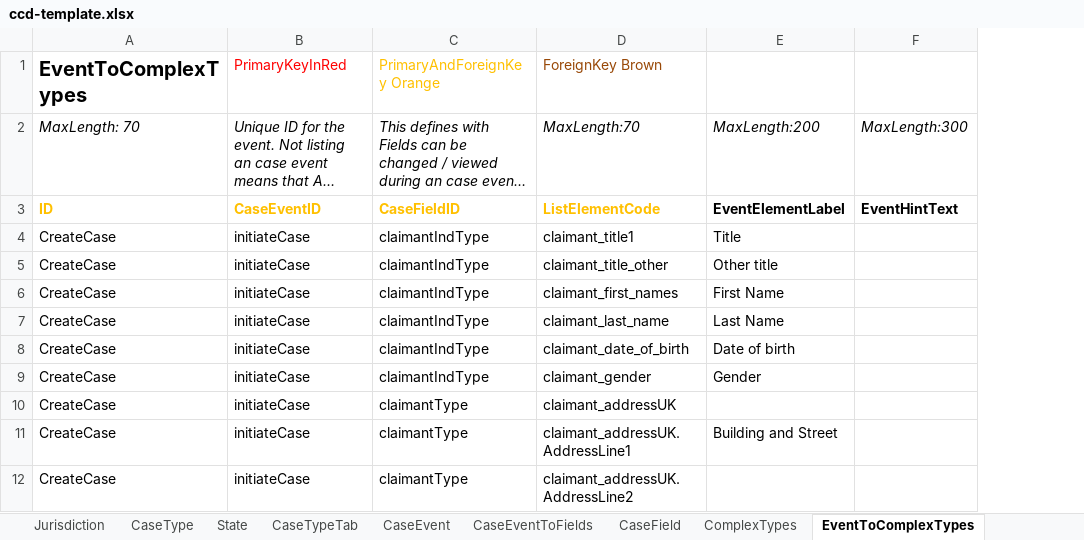
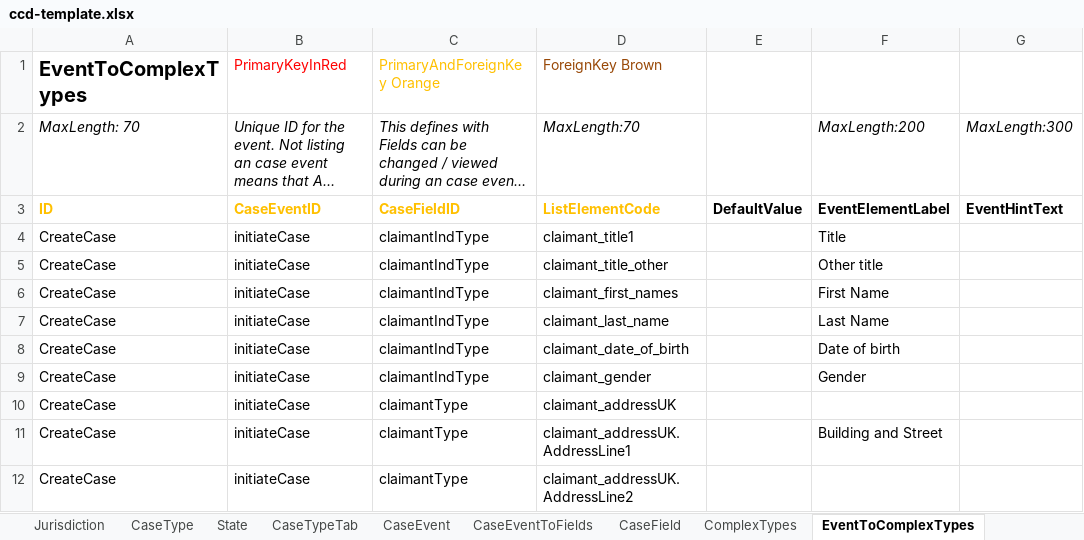
Before and after one commit to hmcts/et-ccd-definitions-englandwales, an Excel workbook: data/ccd-template.xlsx, sheet EventToComplexTypes, drawn as a sheet; only a part is shown; long unchanged cells end in …; values as stored, in another font and other column widths than the file's, no borders; the diff names each change by its address in the sheet, - before the commit and + after, or states it on an @@ line.

```diff
--- a/data/ccd-template.xlsx (sheet EventToComplexTypes)
+++ b/data/ccd-template.xlsx (sheet EventToComplexTypes)
+column E, row 3: DefaultValue
```
Also changed, not shown: definitions/xlsx/ccd-config-base.xlsx, 7 other files.
